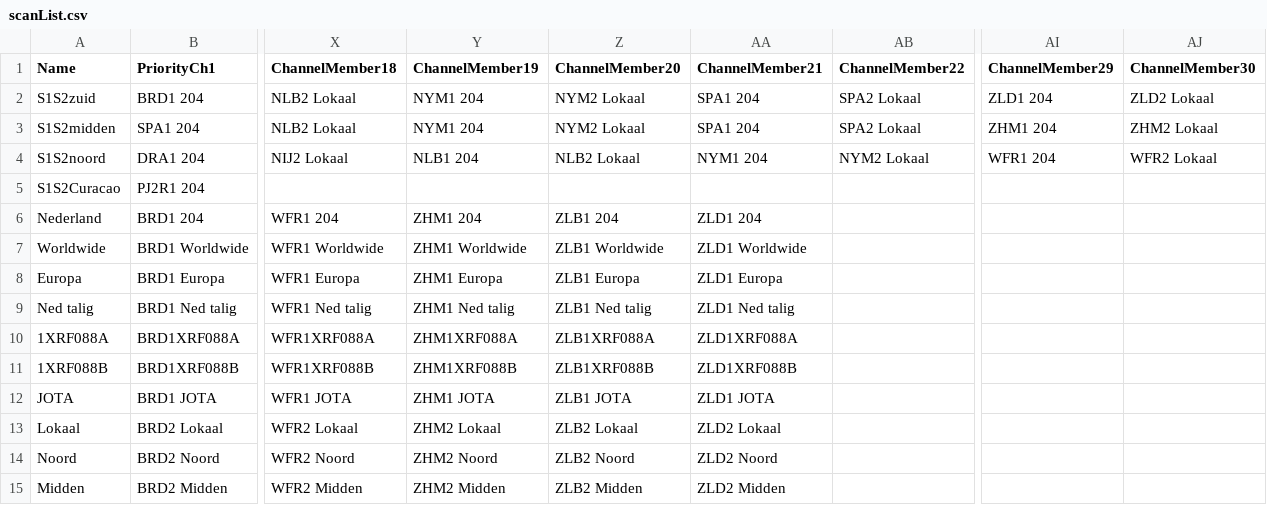
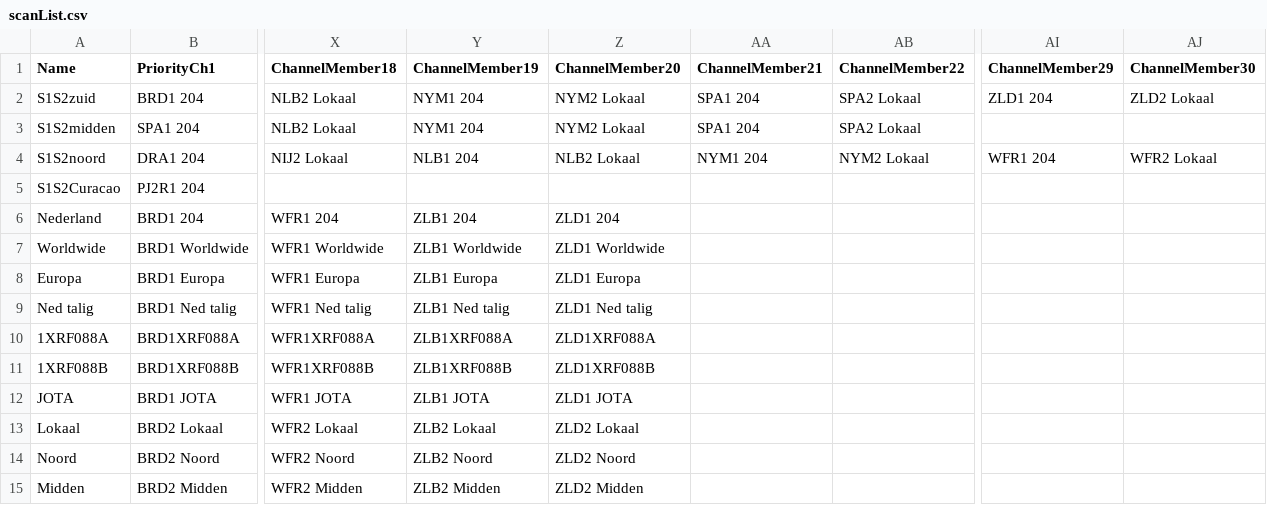
Before and after one commit to PA7FRN/md390_pa7frn, a CSV file: scanList.csv, drawn as a sheet; only a part is shown, gaps mark what is left out; the diff covers the shown part only; the diff names each change by its address in the sheet, - before the commit and + after, or states it on an @@ line.

```diff
--- a/scanList.csv
+++ b/scanList.csv
-AI3 (ChannelMember29): ZHM1 204
+AI3 (ChannelMember29): (empty)
-AJ3 (ChannelMember30): ZHM2 Lokaal
+AJ3 (ChannelMember30): (empty)
-Y6 (ChannelMember19): ZHM1 204
+Y6 (ChannelMember19): ZLB1 204
-Z6 (ChannelMember20): ZLB1 204
+Z6 (ChannelMember20): ZLD1 204
-AA6 (ChannelMember21): ZLD1 204
+AA6 (ChannelMember21): (empty)
-Y7 (ChannelMember19): ZHM1 Worldwide
+Y7 (ChannelMember19): ZLB1 Worldwide
-Z7 (ChannelMember20): ZLB1 Worldwide
+Z7 (ChannelMember20): ZLD1 Worldwide
-AA7 (ChannelMember21): ZLD1 Worldwide
+AA7 (ChannelMember21): (empty)
-Y8 (ChannelMember19): ZHM1 Europa
+Y8 (ChannelMember19): ZLB1 Europa
-Z8 (ChannelMember20): ZLB1 Europa
+Z8 (ChannelMember20): ZLD1 Europa
-AA8 (ChannelMember21): ZLD1 Europa
+AA8 (ChannelMember21): (empty)
-Y9 (ChannelMember19): ZHM1 Ned talig
+Y9 (ChannelMember19): ZLB1 Ned talig
-Z9 (ChannelMember20): ZLB1 Ned talig
+Z9 (ChannelMember20): ZLD1 Ned talig
-AA9 (ChannelMember21): ZLD1 Ned talig
+AA9 (ChannelMember21): (empty)
-Y10 (ChannelMember19): ZHM1XRF088A
+Y10 (ChannelMember19): ZLB1XRF088A
-Z10 (ChannelMember20): ZLB1XRF088A
+Z10 (ChannelMember20): ZLD1XRF088A
-AA10 (ChannelMember21): ZLD1XRF088A
+AA10 (ChannelMember21): (empty)
-Y11 (ChannelMember19): ZHM1XRF088B
+Y11 (ChannelMember19): ZLB1XRF088B
-Z11 (ChannelMember20): ZLB1XRF088B
+Z11 (ChannelMember20): ZLD1XRF088B
-AA11 (ChannelMember21): ZLD1XRF088B
+AA11 (ChannelMember21): (empty)
-Y12 (ChannelMember19): ZHM1 JOTA
+Y12 (ChannelMember19): ZLB1 JOTA
-Z12 (ChannelMember20): ZLB1 JOTA
+Z12 (ChannelMember20): ZLD1 JOTA
-AA12 (ChannelMember21): ZLD1 JOTA
+AA12 (ChannelMember21): (empty)
-Y13 (ChannelMember19): ZHM2 Lokaal
+Y13 (ChannelMember19): ZLB2 Lokaal
-Z13 (ChannelMember20): ZLB2 Lokaal
+Z13 (ChannelMember20): ZLD2 Lokaal
-AA13 (ChannelMember21): ZLD2 Lokaal
+AA13 (ChannelMember21): (empty)
-Y14 (ChannelMember19): ZHM2 Noord
+Y14 (ChannelMember19): ZLB2 Noord
-Z14 (ChannelMember20): ZLB2 Noord
+Z14 (ChannelMember20): ZLD2 Noord
-AA14 (ChannelMember21): ZLD2 Noord
+AA14 (ChannelMember21): (empty)
-Y15 (ChannelMember19): ZHM2 Midden
+Y15 (ChannelMember19): ZLB2 Midden
-Z15 (ChannelMember20): ZLB2 Midden
+Z15 (ChannelMember20): ZLD2 Midden
-AA15 (ChannelMember21): ZLD2 Midden
+AA15 (ChannelMember21): (empty)
```
Also changed, not shown: 28 edited cells elsewhere in this file, channels.csv, digitalContacts.csv, 1 other file.
